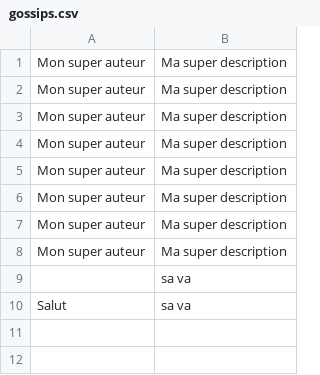
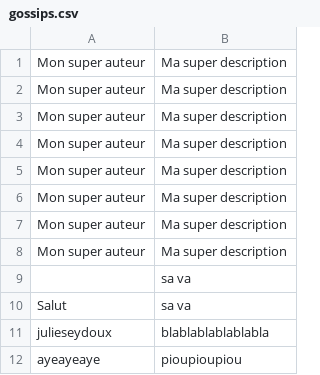
Before and after one commit to julienemo/thp-16-sinatra, a CSV file: db/gossips.csv, drawn as a sheet; the diff names each change by its address in the sheet, - before the commit and + after, or states it on an @@ line.

```diff
--- a/db/gossips.csv
+++ b/db/gossips.csv
+row 11: julieseydoux | blablablablablabla
+row 12: ayeayeaye | pioupioupiou
```
Also changed, not shown: 3 other files.
